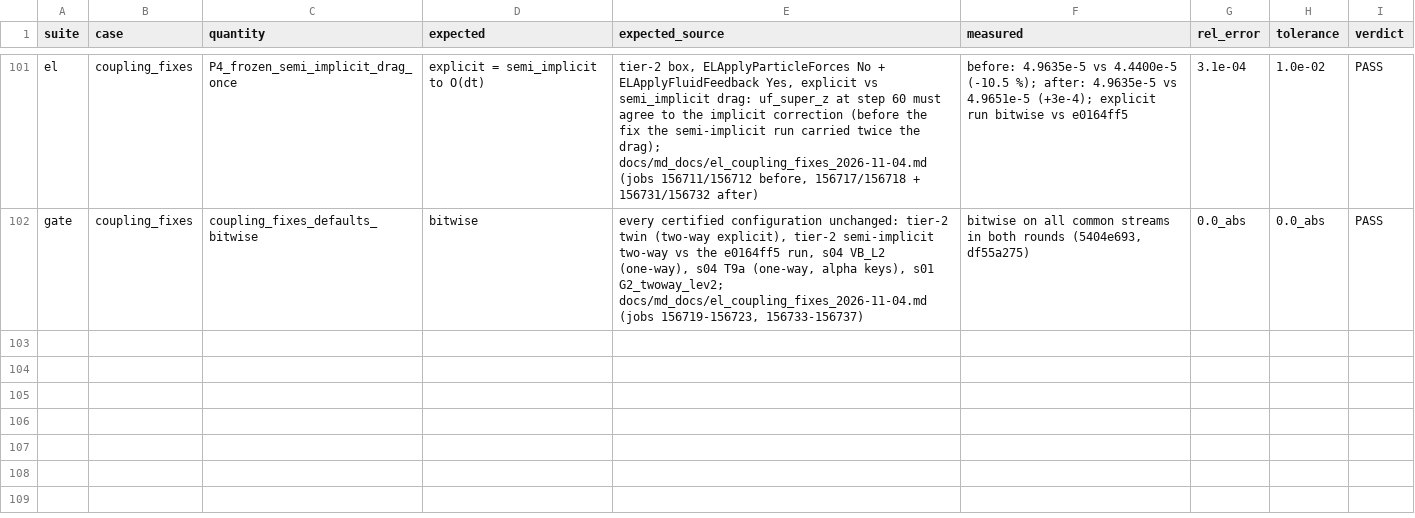
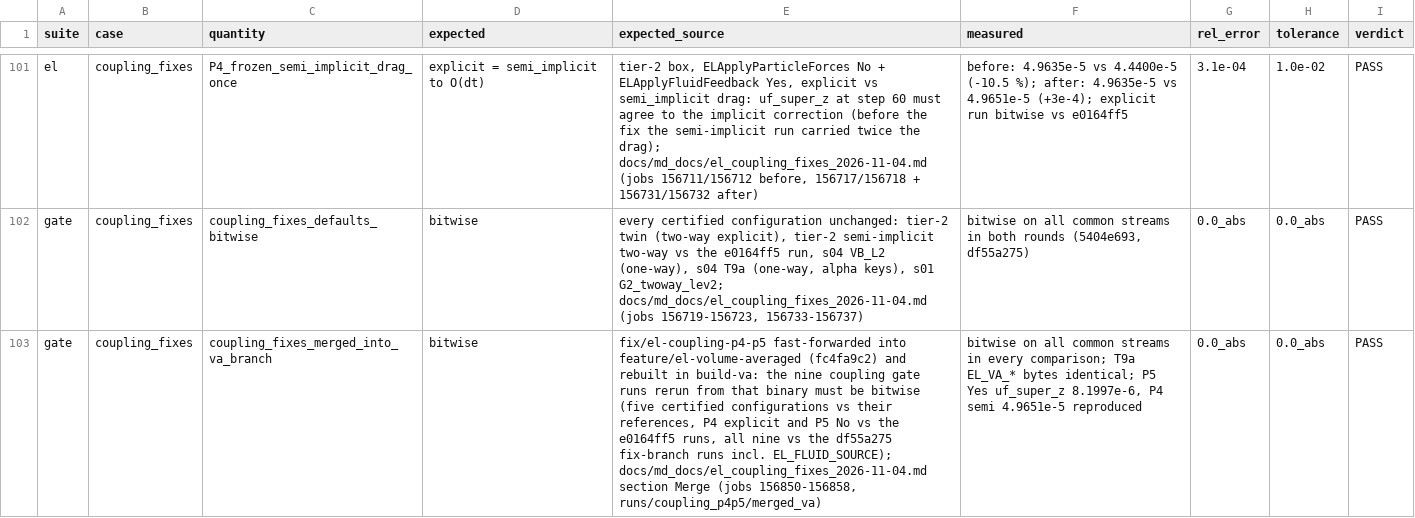
Before and after one commit to rmuenste/FeatFloWer, a CSV file: docs/md_docs/el_validation_datasheet.csv, drawn as a sheet; only a part is shown, gaps mark what is left out; the diff names each change by its address in the sheet, - before the commit and + after, or states it on an @@ line.

```diff
--- a/docs/md_docs/el_validation_datasheet.csv
+++ b/docs/md_docs/el_validation_datasheet.csv
+row 103: gate | coupling_fixes | coupling_fixes_merged_into_va_branch | bitwise | fix/el-coupling-p4-p5 fast-forwarded into feature/el-volume-averaged (fc4fa9c2) and rebuilt in build-va: the nine coupling gate runs rerun from that binary must be bitwise (five certified configurations vs their references, P4 explicit and P5 No vs the e0164ff5 runs, all nine vs the df55a275 fix-branch runs incl. EL_FLUID_SOURCE); docs/md_docs/el_coupling_fixes_2026-11-04.md section Merge (jobs 156850-156858, runs/coupling_p4p5/merged_va) | bitwise on all common streams in every comparison; T9a EL_VA_* bytes identical; P5 Yes uf_super_z 8.1997e-6, P4 semi 4.9651e-5 reproduced | 0.0_abs | 0.0_abs | PASS
```
Also changed, not shown: 2 other files.
